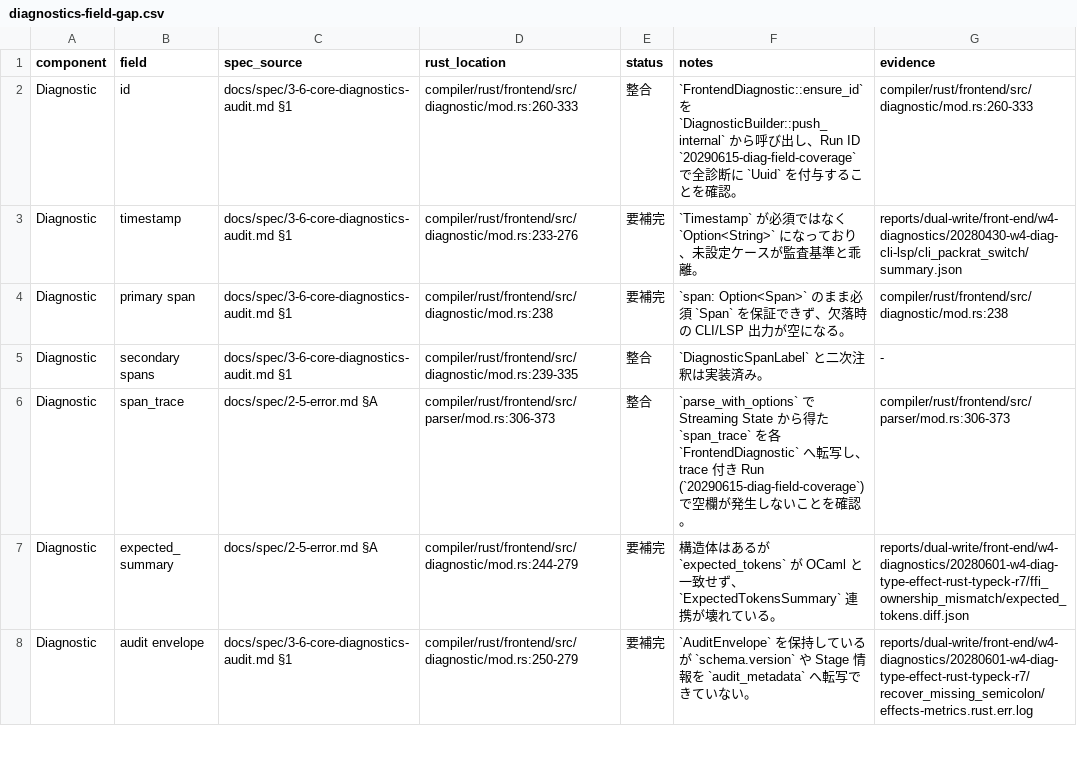
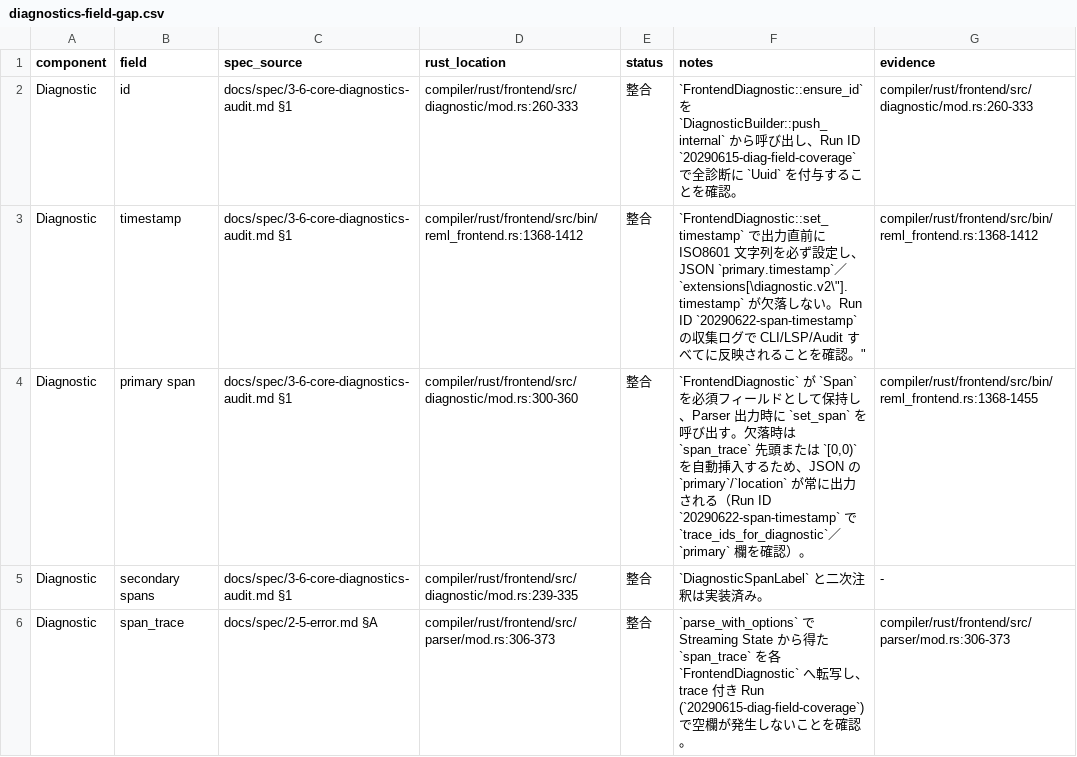
Before and after one commit to dolphilia/reml, a CSV file: docs/plans/bootstrap-roadmap/assets/diagnostics-field-gap.csv, drawn as a sheet; only a part is shown; the shorter side is filled out with more unchanged rows.

```diff
--- a/docs/plans/bootstrap-roadmap/assets/diagnostics-field-gap.csv
+++ b/docs/plans/bootstrap-roadmap/assets/diagnostics-field-gap.csv
@@ -2,4 +2,4 @@ component,field,spec_source,rust_location,status,notes,evidence
 Diagnostic,id,docs/spec/3-6-core-diagnostics-audit.md §1,compiler/rust/frontend/src/diagnostic/mod.rs:260-333,整合,"`FrontendDiagnostic::ensure_id` を `DiagnosticBuilder::push_internal` から呼び出し、Run ID `20290615-diag-field-coverage` で全診断に `Uuid` を付与することを確認。","compiler/rust/frontend/src/diagnostic/mod.rs:260-333"
-Diagnostic,timestamp,docs/spec/3-6-core-diagnostics-audit.md §1,compiler/rust/frontend/src/diagnostic/mod.rs:233-276,要補完,"`Timestamp` が必須ではなく `Option<String>` になっており、未設定ケースが監査基準と乖離。","reports/dual-write/front-end/w4-diagnostics/20280430-w4-diag-cli-lsp/cli_packrat_switch/summary.json"
-Diagnostic,primary span,docs/spec/3-6-core-diagnostics-audit.md §1,compiler/rust/frontend/src/diagnostic/mod.rs:238,要補完,"`span: Option<Span>` のまま必須 `Span` を保証できず、欠落時の CLI/LSP 出力が空になる。","compiler/rust/frontend/src/diagnostic/mod.rs:238"
+Diagnostic,timestamp,docs/spec/3-6-core-diagnostics-audit.md §1,compiler/rust/frontend/src/bin/reml_frontend.rs:1368-1412,整合,"`FrontendDiagnostic::set_timestamp` で出力直前に ISO8601 文字列を必ず設定し、JSON `primary.timestamp`／`extensions[\"diagnostic.v2\"].timestamp` が欠落しない。Run ID `20290622-span-timestamp` の収集ログで CLI/LSP/Audit すべてに反映されることを確認。","compiler/rust/frontend/src/bin/reml_frontend.rs:1368-1412"
+Diagnostic,primary span,docs/spec/3-6-core-diagnostics-audit.md §1,compiler/rust/frontend/src/diagnostic/mod.rs:300-360,整合,"`FrontendDiagnostic` が `Span` を必須フィールドとして保持し、Parser 出力時に `set_span` を呼び出す。欠落時は `span_trace` 先頭または `[0,0)` を自動挿入するため、JSON の `primary`/`location` が常に出力される（Run ID `20290622-span-timestamp` で `trace_ids_for_diagnostic`／`primary` 欄を確認）。","compiler/rust/frontend/src/bin/reml_frontend.rs:1368-1455"
 Diagnostic,secondary spans,docs/spec/3-6-core-diagnostics-audit.md §1,compiler/rust/frontend/src/diagnostic/mod.rs:239-335,整合,"`DiagnosticSpanLabel` と二次注釈は実装済み。","-"
```
Also changed, not shown: 6 other files.
